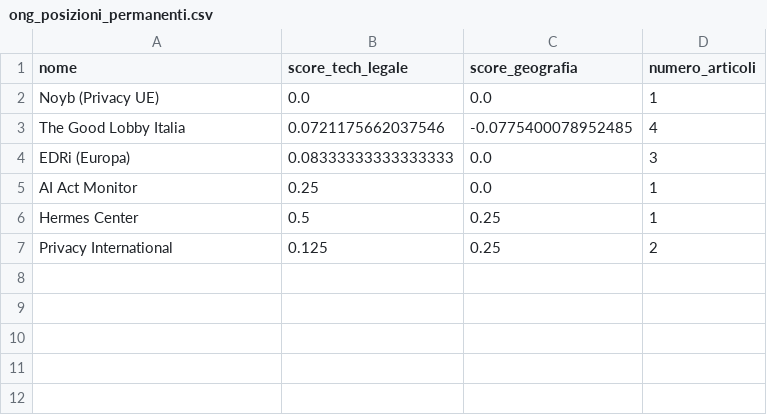
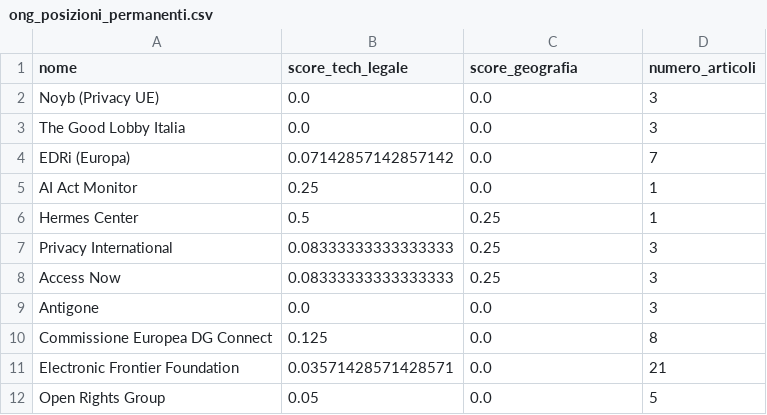
Before and after one commit to Draconer00/tech_advocacy_italia, a CSV file: data/processed/ong_posizioni_permanenti.csv, drawn as a sheet.

Commit message:
fix: update scores for Noyb, The Good Lobby Italia, and EDRi in ong_posizioni_permanenti.csv

```diff
--- a/data/processed/ong_posizioni_permanenti.csv
+++ b/data/processed/ong_posizioni_permanenti.csv
@@ -1,7 +1,12 @@
 nome,score_tech_legale,score_geografia,numero_articoli
-Noyb (Privacy UE),0.0,0.0,1
-The Good Lobby Italia,0.0721175662037546,-0.0775400078952485,4
-EDRi (Europa),0.08333333333333333,0.0,3
+Noyb (Privacy UE),0.0,0.0,3
+The Good Lobby Italia,0.0,0.0,3
+EDRi (Europa),0.07142857142857142,0.0,7
 AI Act Monitor,0.25,0.0,1
 Hermes Center,0.5,0.25,1
-Privacy International,0.125,0.25,2
+Privacy International,0.08333333333333333,0.25,3
+Access Now,0.08333333333333333,0.25,3
+Antigone,0.0,0.0,3
+Commissione Europea DG Connect,0.125,0.0,8
+Electronic Frontier Foundation,0.03571428571428571,0.0,21
+Open Rights Group,0.05,0.0,5
```
